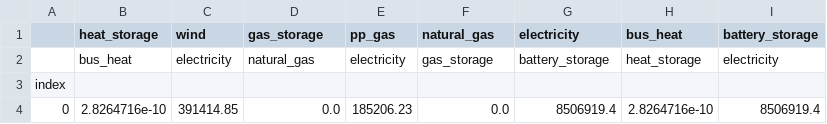
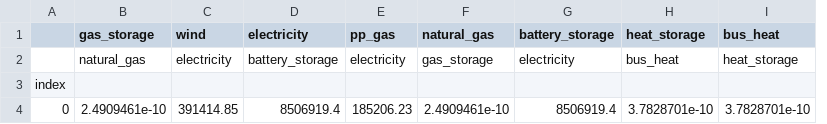
Before and after one commit to oemof/oemof-eesyplan, a CSV file: examples/results/example_results/results/elements/nominal_capacity.csv, drawn as a sheet; removed rows and columns are numbered as before the commit, all else as after; the diff names each change by its address in the sheet, - before the commit and + after, or states it on an @@ line.

```diff
--- a/examples/results/example_results/results/elements/nominal_capacity.csv
+++ b/examples/results/example_results/results/elements/nominal_capacity.csv
+column H (heat_storage), rows 2-4: bus_heat |  | 3.7828701e-10
-column I (battery_storage), rows 2-4: electricity |  | 8506919.4
-B1: heat_storage
+B1: gas_storage
-D1: gas_storage
+D1: electricity
-G1: electricity
+G1: battery_storage
-B2 (gas_storage): bus_heat
+B2 (gas_storage): natural_gas
-D2 (electricity): natural_gas
+D2 (electricity): battery_storage
-G2 (battery_storage): battery_storage
+G2 (battery_storage): electricity
-B4 (gas_storage): 2.8264716e-10
+B4 (gas_storage): 2.4909461e-10
-D4 (electricity): 0.0
+D4 (electricity): 8506919.4
-F4 (natural_gas): 0.0
+F4 (natural_gas): 2.4909461e-10
-I4 (bus_heat): 2.8264716e-10
+I4 (bus_heat): 3.7828701e-10
```
Also changed, not shown: examples/results/example_results/results/elements/invest.csv, examples/results/example_results/results/elements/investment_costs.csv, 6 other files.
